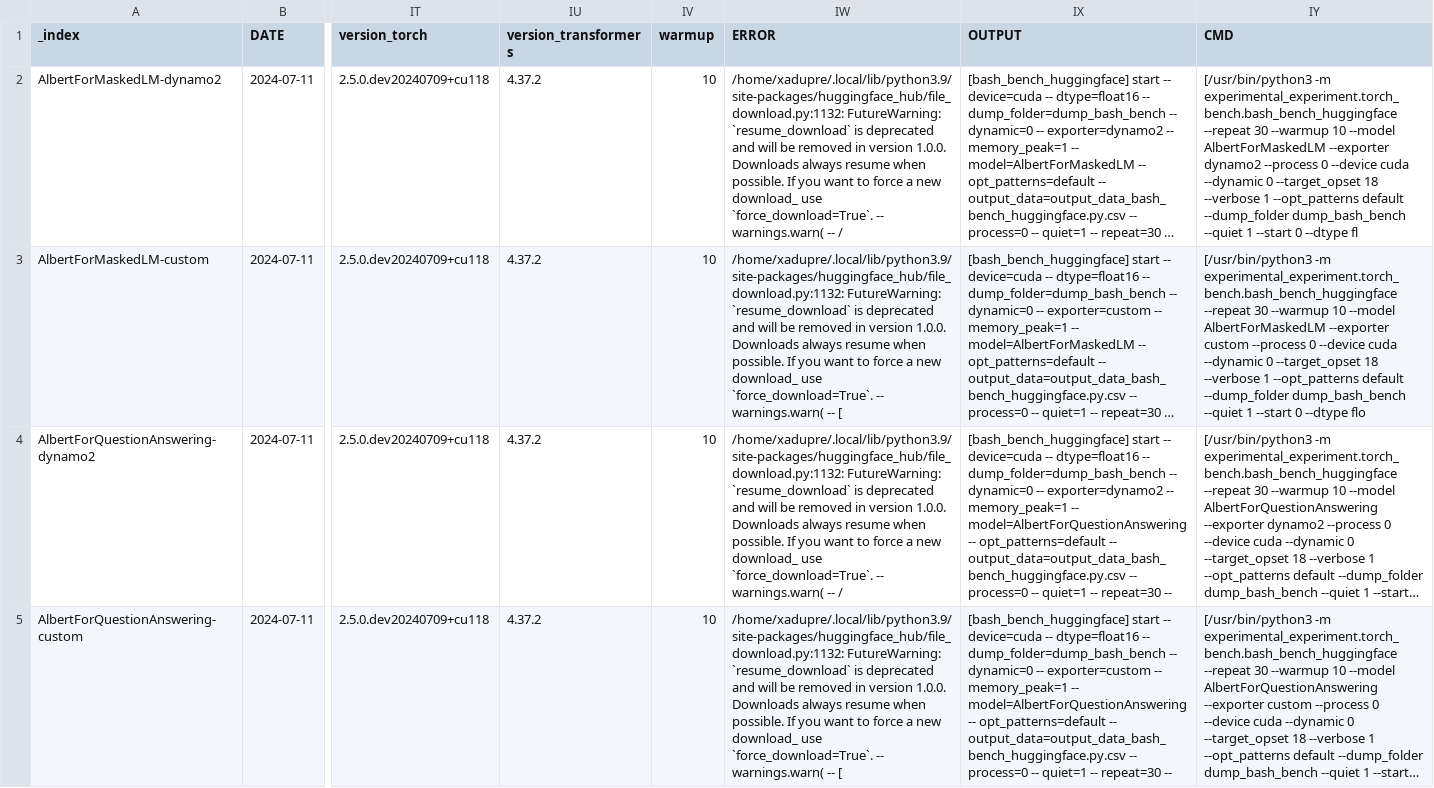
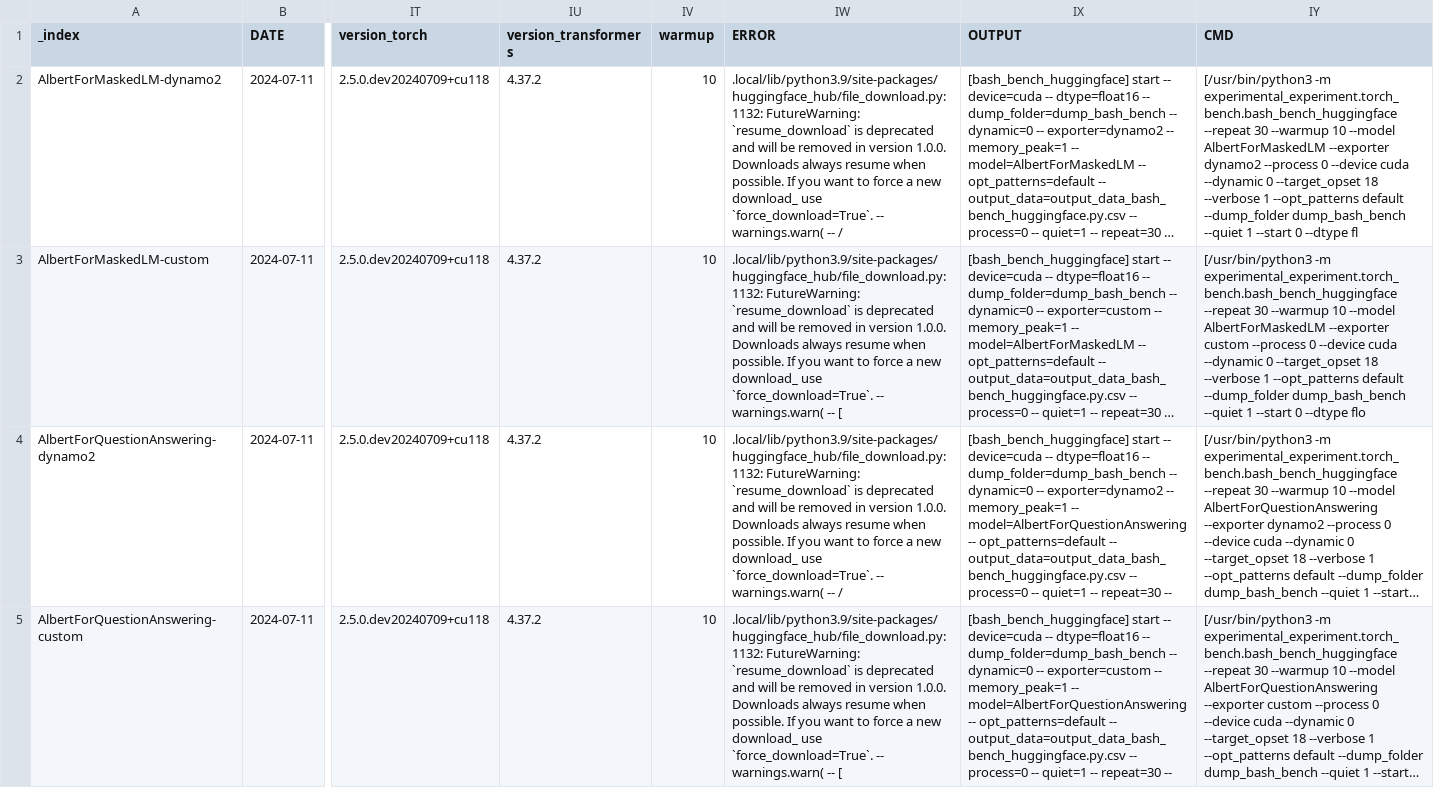
Before and after one commit to sdpython/experimental-experiment, a CSV file: _unittests/ut_torch_bench/data/huggingface_benchmark_v100_default_opt.csv, drawn as a sheet; only a part is shown, gaps mark what is left out; long unchanged cells end in …; the diff covers the shown part only; the diff names each change by its address in the sheet, - before the commit and + after, or states it on an @@ line.

```diff
--- a/_unittests/ut_torch_bench/data/huggingface_benchmark_v100_default_opt.csv
+++ b/_unittests/ut_torch_bench/data/huggingface_benchmark_v100_default_opt.csv
-IW2 (ERROR): /home/xadupre/.local/lib/python3.9/site-packages/huggingface_hub/file_download.py:1132: FutureWarning: `resume_download`…
+IW2 (ERROR): .local/lib/python3.9/site-packages/huggingface_hub/file_download.py:1132: FutureWarning: `resume_download`…
-IW3 (ERROR): /home/xadupre/.local/lib/python3.9/site-packages/huggingface_hub/file_download.py:1132: FutureWarning: `resume_download`…
+IW3 (ERROR): .local/lib/python3.9/site-packages/huggingface_hub/file_download.py:1132: FutureWarning: `resume_download`…
-IW4 (ERROR): /home/xadupre/.local/lib/python3.9/site-packages/huggingface_hub/file_download.py:1132: FutureWarning: `resume_download`…
+IW4 (ERROR): .local/lib/python3.9/site-packages/huggingface_hub/file_download.py:1132: FutureWarning: `resume_download`…
-IW5 (ERROR): /home/xadupre/.local/lib/python3.9/site-packages/huggingface_hub/file_download.py:1132: FutureWarning: `resume_download`…
+IW5 (ERROR): .local/lib/python3.9/site-packages/huggingface_hub/file_download.py:1132: FutureWarning: `resume_download`…
```
Also changed, not shown: 11 edited cells elsewhere in this file, _unittests/ut_torch_bench/data/huggingface_benchmark_v100_custom.csv, _unittests/ut_torch_bench/data/huggingface_benchmark_v100_main.csv, 24 other files.
